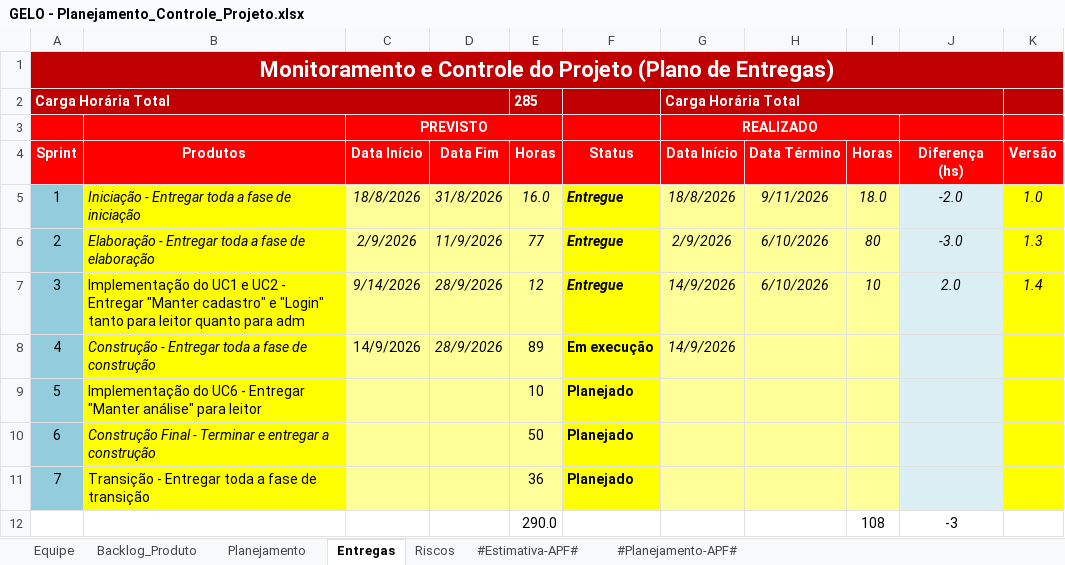
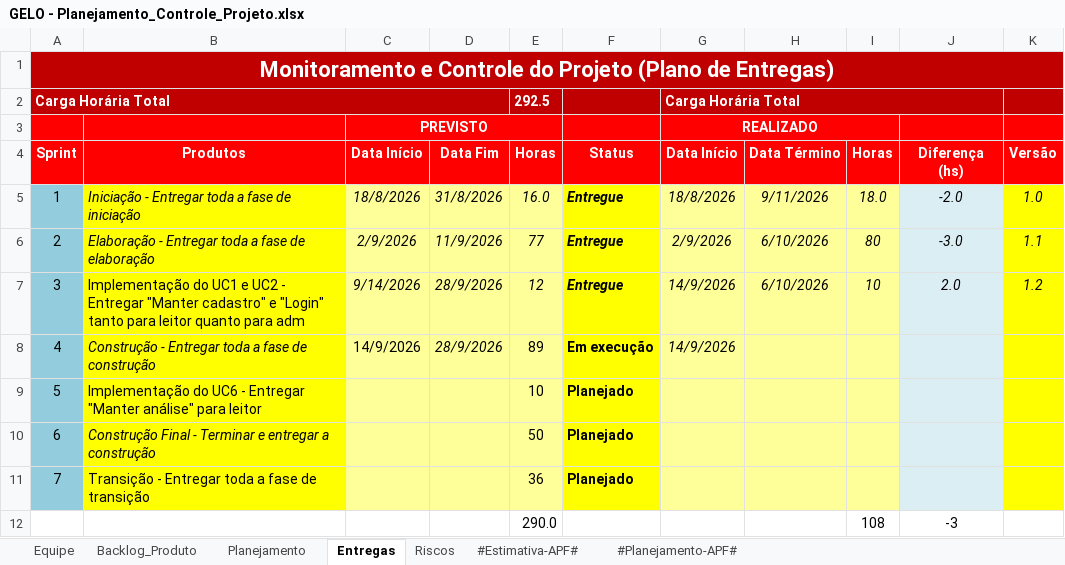
Before and after one commit to User7558/GELO-ProjetoESO1, an Excel workbook: GELO/6.Gerenciamento de Projeto/GELO - Planejamento_Controle_Projeto.xlsx, sheet Entregas, drawn as a sheet; values as stored, in another font and other column widths than the file's, no borders; charts and pictures and conditional formats not drawn; the diff names each change by its address in the sheet, - before the commit and + after, or states it on an @@ line.

```diff
--- a/GELO/6.Gerenciamento de Projeto/GELO - Planejamento_Controle_Projeto.xlsx (sheet Entregas)
+++ b/GELO/6.Gerenciamento de Projeto/GELO - Planejamento_Controle_Projeto.xlsx (sheet Entregas)
-E2 (Horas): 285
+E2 (Horas): 292.5
-K6 (Versão): 1.3
+K6 (Versão): 1.1
-K7 (Versão): 1.4
+K7 (Versão): 1.2
```
Also changed, not shown: sheet Backlog_Produto, sheet Planejamento, sheet #Estimativa-APF#, formulas that keep their value, charts or pictures, 18 other files.
